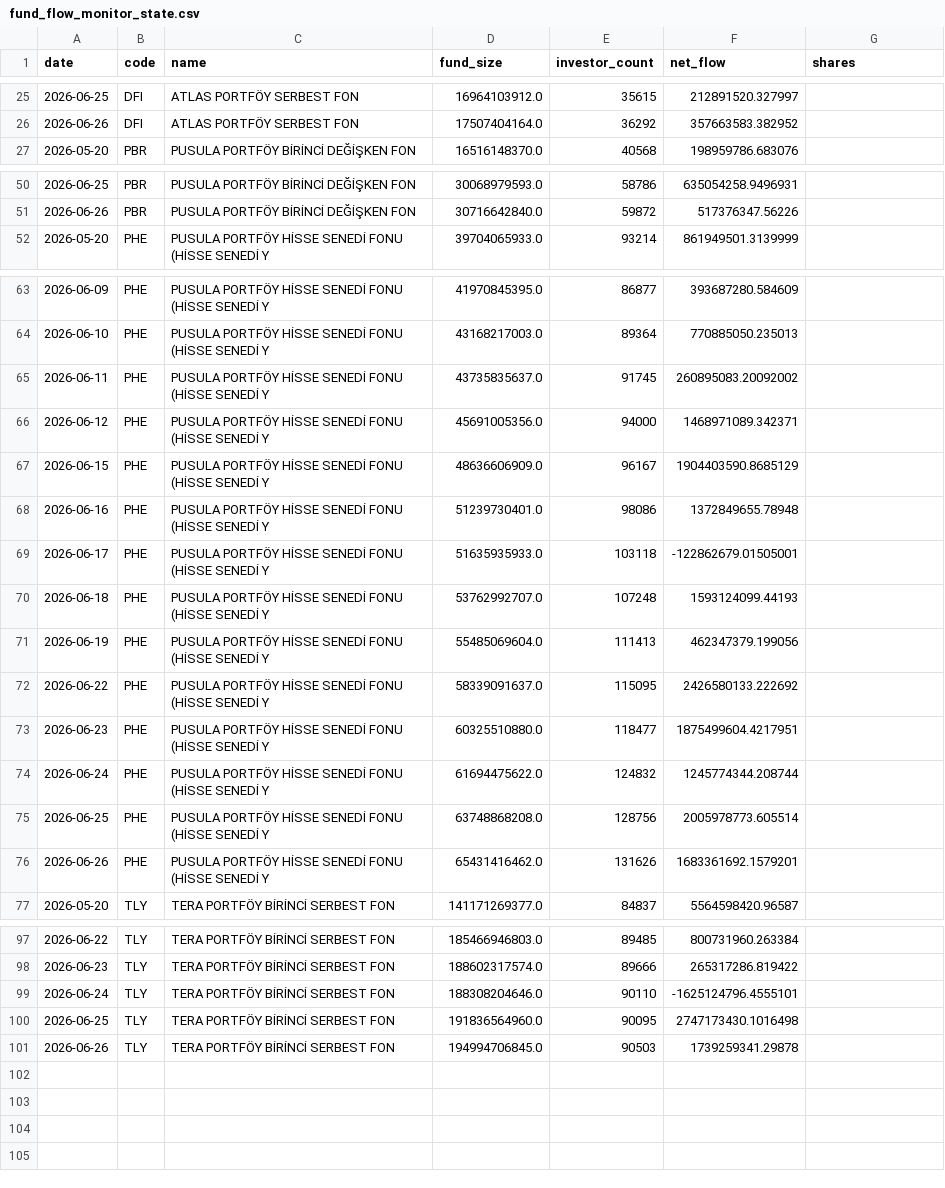
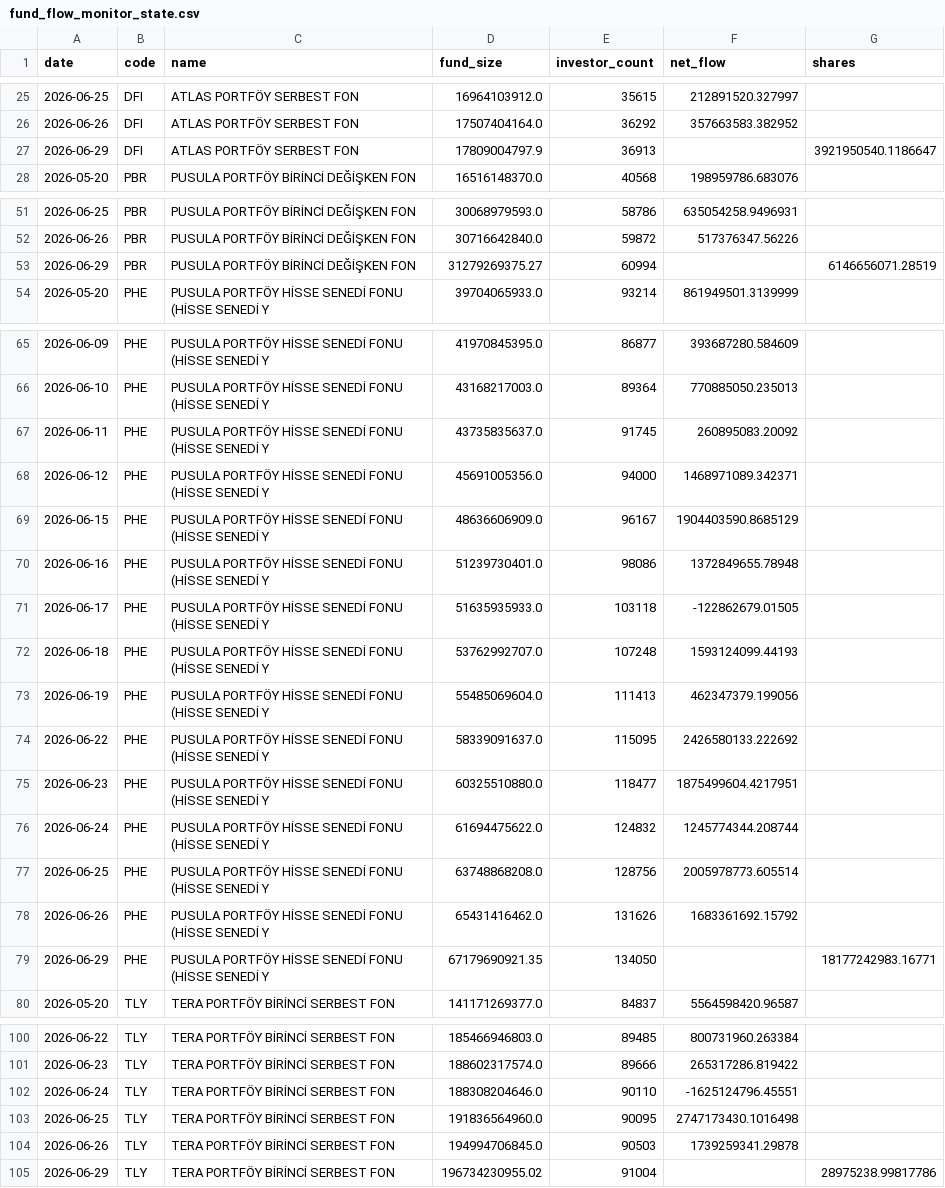
Before and after one commit to aalpkk/nox-project, a CSV file: output/fund_flow_monitor_state.csv, drawn as a sheet; only a part is shown, gaps mark what is left out; the diff covers the shown part only.

```diff
--- a/output/fund_flow_monitor_state.csv
+++ b/output/fund_flow_monitor_state.csv
@@ -26,2 +26,3 @@ date,code,name,fund_size,investor_count,net_flow,shares
 2026-06-26,DFI,ATLAS PORTFÖY SERBEST FON,17507404164.0,36292,357663583.382952,
+2026-06-29,DFI,ATLAS PORTFÖY SERBEST FON,17809004797.9,36913,,3921950540.1186647
 2026-05-20,PBR,PUSULA PORTFÖY BİRİNCİ DEĞİŞKEN FON,16516148370.0,40568,198959786.683076,
@@ -51,2 +52,3 @@ date,code,name,fund_size,investor_count,net_flow,shares
 2026-06-26,PBR,PUSULA PORTFÖY BİRİNCİ DEĞİŞKEN FON,30716642840.0,59872,517376347.56226,
+2026-06-29,PBR,PUSULA PORTFÖY BİRİNCİ DEĞİŞKEN FON,31279269375.27,60994,,6146656071.28519
 2026-05-20,PHE,PUSULA PORTFÖY HİSSE SENEDİ FONU (HİSSE SENEDİ Y,39704065933.0,93214,861949501.3139999,
@@ -64,3 +66,3 @@ date,code,name,fund_size,investor_count,net_flow,shares
 2026-06-10,PHE,PUSULA PORTFÖY HİSSE SENEDİ FONU (HİSSE SENEDİ Y,43168217003.0,89364,770885050.235013,
-2026-06-11,PHE,PUSULA PORTFÖY HİSSE SENEDİ FONU (HİSSE SENEDİ Y,43735835637.0,91745,260895083.20092002,
+2026-06-11,PHE,PUSULA PORTFÖY HİSSE SENEDİ FONU (HİSSE SENEDİ Y,43735835637.0,91745,260895083.20092,
 2026-06-12,PHE,PUSULA PORTFÖY HİSSE SENEDİ FONU (HİSSE SENEDİ Y,45691005356.0,94000,1468971089.342371,
@@ -68,3 +70,3 @@ date,code,name,fund_size,investor_count,net_flow,shares
 2026-06-16,PHE,PUSULA PORTFÖY HİSSE SENEDİ FONU (HİSSE SENEDİ Y,51239730401.0,98086,1372849655.78948,
-2026-06-17,PHE,PUSULA PORTFÖY HİSSE SENEDİ FONU (HİSSE SENEDİ Y,51635935933.0,103118,-122862679.01505001,
+2026-06-17,PHE,PUSULA PORTFÖY HİSSE SENEDİ FONU (HİSSE SENEDİ Y,51635935933.0,103118,-122862679.01505,
 2026-06-18,PHE,PUSULA PORTFÖY HİSSE SENEDİ FONU (HİSSE SENEDİ Y,53762992707.0,107248,1593124099.44193,
@@ -75,3 +77,4 @@ date,code,name,fund_size,investor_count,net_flow,shares
 2026-06-25,PHE,PUSULA PORTFÖY HİSSE SENEDİ FONU (HİSSE SENEDİ Y,63748868208.0,128756,2005978773.605514,
-2026-06-26,PHE,PUSULA PORTFÖY HİSSE SENEDİ FONU (HİSSE SENEDİ Y,65431416462.0,131626,1683361692.1579201,
+2026-06-26,PHE,PUSULA PORTFÖY HİSSE SENEDİ FONU (HİSSE SENEDİ Y,65431416462.0,131626,1683361692.15792,
+2026-06-29,PHE,PUSULA PORTFÖY HİSSE SENEDİ FONU (HİSSE SENEDİ Y,67179690921.35,134050,,18177242983.16771
 2026-05-20,TLY,TERA PORTFÖY BİRİNCİ SERBEST FON,141171269377.0,84837,5564598420.96587,
@@ -98,4 +101,5 @@ date,code,name,fund_size,investor_count,net_flow,shares
 2026-06-23,TLY,TERA PORTFÖY BİRİNCİ SERBEST FON,188602317574.0,89666,265317286.819422,
-2026-06-24,TLY,TERA PORTFÖY BİRİNCİ SERBEST FON,188308204646.0,90110,-1625124796.4555101,
+2026-06-24,TLY,TERA PORTFÖY BİRİNCİ SERBEST FON,188308204646.0,90110,-1625124796.45551,
 2026-06-25,TLY,TERA PORTFÖY BİRİNCİ SERBEST FON,191836564960.0,90095,2747173430.1016498,
 2026-06-26,TLY,TERA PORTFÖY BİRİNCİ SERBEST FON,194994706845.0,90503,1739259341.29878,
+2026-06-29,TLY,TERA PORTFÖY BİRİNCİ SERBEST FON,196734230955.02,91004,,28975238.99817786
```
Also changed, not shown: 3 edited cells elsewhere in this file.
